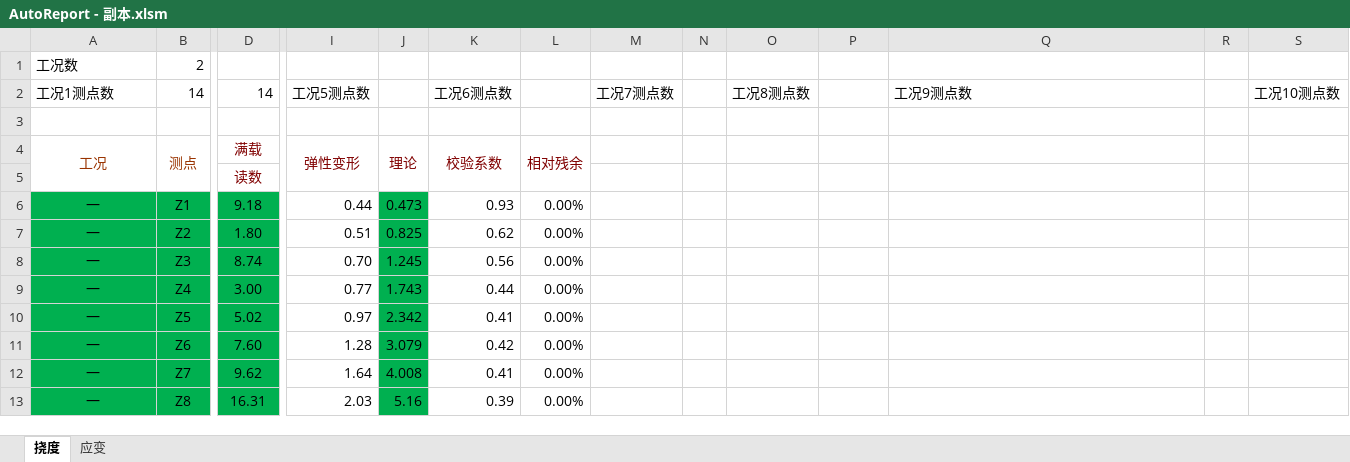
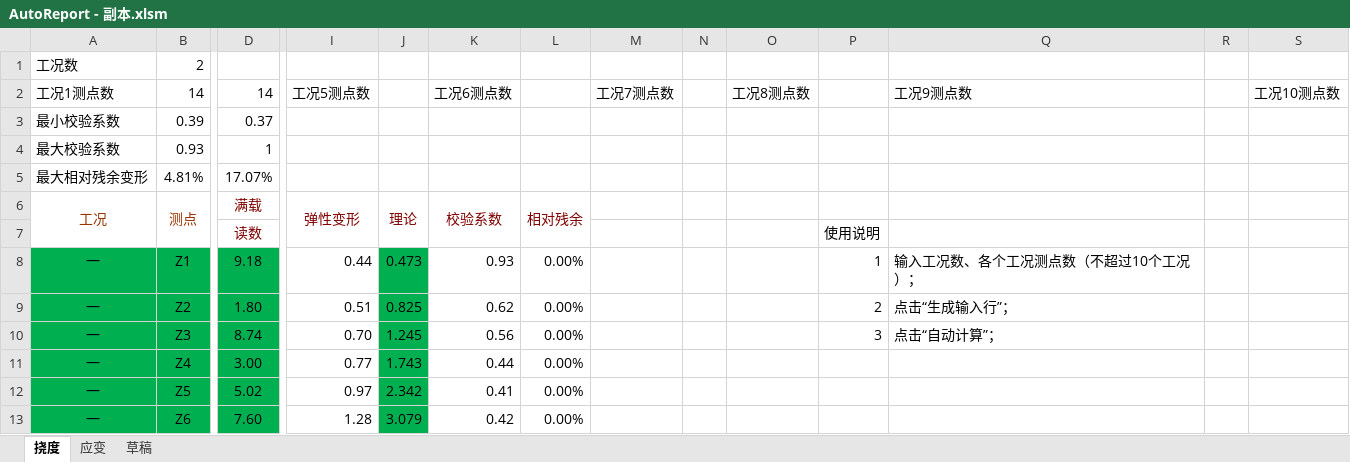
Before and after one commit to zjkl19/AutoReport, an Excel workbook: AutoReport - 副本.xlsm, sheet 挠度, drawn as a sheet; only a part is shown, gaps mark what is left out; the shorter side is filled out with more unchanged rows; values as stored, in another font and other column widths than the file's, no borders; charts and pictures not drawn; addresses are those after the commit; rows hold the shown columns only; the diff names each change by its address in the sheet, - before the commit and + after, or states it on an @@ line.

```diff
--- a/AutoReport - 副本.xlsm (sheet 挠度)
+++ b/AutoReport - 副本.xlsm (sheet 挠度)
+sheet tab: 草稿
-row 3: (empty)
+row 3: 最小校验系数 | 0.39 | 0.37
+row 4: 最大校验系数 | 0.93 | 1
+row 5: 最大相对残余变形 | 4.81% | 17.07%
-P7: (empty)
+P7: 使用说明
-P8: (empty)
+P8: 1
-Q8 (工况9测点数): (empty)
+Q8 (工况9测点数): 输入工况数、各个工况测点数（不超过10个工况）；
-P9: (empty)
+P9: 2
-Q9 (工况9测点数): (empty)
+Q9 (工况9测点数): 点击“生成输入行”；
-P10: (empty)
+P10: 3
-Q10 (工况9测点数): (empty)
+Q10 (工况9测点数): 点击“自动计算”；
```
Also changed, not shown: charts or pictures, AutoReport.xlsm, 7 other files.
